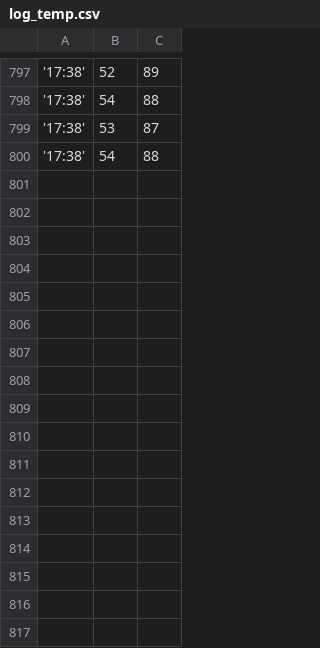
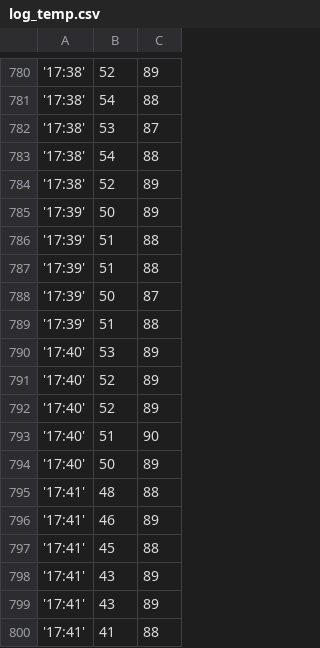
Before and after one commit to MARui22/LoRa, a CSV file: restricted/log_temp.csv, drawn as a sheet; only a part is shown, gaps mark what is left out; the diff covers the shown part only; the diff names each change by its address in the sheet, - before the commit and + after, or states it on an @@ line.

```diff
--- a/restricted/log_temp.csv
+++ b/restricted/log_temp.csv
+row 784: '17:38' | 52 | 89
+row 785: '17:39' | 50 | 89
+row 786: '17:39' | 51 | 88
+row 787: '17:39' | 51 | 88
+row 788: '17:39' | 50 | 87
+row 789: '17:39' | 51 | 88
+row 790: '17:40' | 53 | 89
+row 791: '17:40' | 52 | 89
+row 792: '17:40' | 52 | 89
+row 793: '17:40' | 51 | 90
+row 794: '17:40' | 50 | 89
+row 795: '17:41' | 48 | 88
+row 796: '17:41' | 46 | 89
+row 797: '17:41' | 45 | 88
+row 798: '17:41' | 43 | 89
+row 799: '17:41' | 43 | 89
+row 800: '17:41' | 41 | 88
```
Also changed, not shown: 17 removed rows elsewhere in this file.
